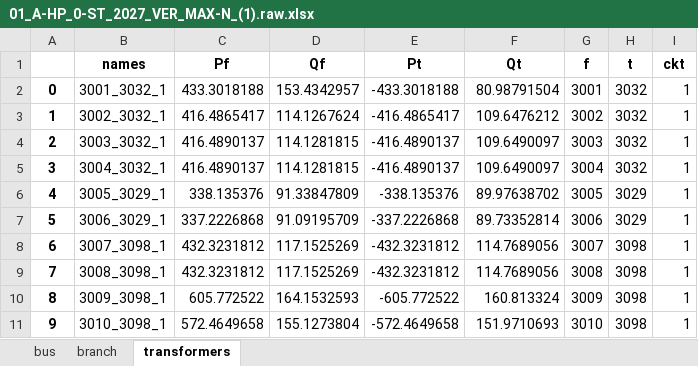
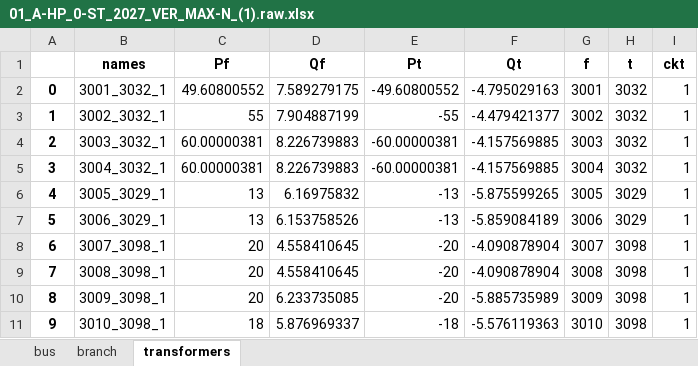
Before and after one commit to JordiBejarUPC/veragrid-hvdc-bipolar-pfc, an Excel workbook: trunk/psse_validation/data/01_A-HP_0-ST_2027_VER_MAX-N_(1).raw.xlsx, sheet transformers, drawn as a sheet; only a part is shown; values as stored, in another font and other column widths than the file's, no borders; the diff covers the shown part only; the diff names each change by its address in the sheet, - before the commit and + after, or states it on an @@ line.

Commit message:
Added missing transformer3w mode

```diff
--- a/trunk/psse_validation/data/01_A-HP_0-ST_2027_VER_MAX-N_(1).raw.xlsx (sheet transformers)
+++ b/trunk/psse_validation/data/01_A-HP_0-ST_2027_VER_MAX-N_(1).raw.xlsx (sheet transformers)
-C2 (Pf): 433.3018188
+C2 (Pf): 49.60800552
-D2 (Qf): 153.4342957
+D2 (Qf): 7.589279175
-E2 (Pt): -433.3018188
+E2 (Pt): -49.60800552
-F2 (Qt): 80.98791504
+F2 (Qt): -4.795029163
-C3 (Pf): 416.4865417
+C3 (Pf): 55
-D3 (Qf): 114.1267624
+D3 (Qf): 7.904887199
-E3 (Pt): -416.4865417
+E3 (Pt): -55
-F3 (Qt): 109.6476212
+F3 (Qt): -4.479421377
-C4:C5 (Pf): 416.4890137
+C4:C5 (Pf): 60.00000381
-D4:D5 (Qf): 114.1281815
+D4:D5 (Qf): 8.226739883
-E4:E5 (Pt): -416.4890137
+E4:E5 (Pt): -60.00000381
-F4:F5 (Qt): 109.6490097
+F4:F5 (Qt): -4.157569885
-C6 (Pf): 338.135376
+C6 (Pf): 13
-D6 (Qf): 91.33847809
+D6 (Qf): 6.16975832
-E6 (Pt): -338.135376
+E6 (Pt): -13
-F6 (Qt): 89.97638702
+F6 (Qt): -5.875599265
-C7 (Pf): 337.2226868
+C7 (Pf): 13
-D7 (Qf): 91.09195709
+D7 (Qf): 6.153758526
-E7 (Pt): -337.2226868
+E7 (Pt): -13
-F7 (Qt): 89.73352814
+F7 (Qt): -5.859084189
-C8:C9 (Pf): 432.3231812
+C8:C9 (Pf): 20
-D8:D9 (Qf): 117.1525269
+D8:D9 (Qf): 4.558410645
-E8:E9 (Pt): -432.3231812
+E8:E9 (Pt): -20
-F8:F9 (Qt): 114.7689056
+F8:F9 (Qt): -4.090878904
-C10 (Pf): 605.772522
+C10 (Pf): 20
-D10 (Qf): 164.1532593
+D10 (Qf): 6.233735085
-E10 (Pt): -605.772522
+E10 (Pt): -20
-F10 (Qt): 160.813324
+F10 (Qt): -5.885735989
-C11 (Pf): 572.4649658
+C11 (Pf): 18
-D11 (Qf): 155.1273804
+D11 (Qf): 5.876969337
-E11 (Pt): -572.4649658
+E11 (Pt): -18
-F11 (Qt): 151.9710693
+F11 (Qt): -5.576119363
```
Also changed, not shown: 736 edited cells elsewhere in this sheet, sheet bus, sheet branch, trunk/psse_validation/data/01_A-HP_0-ST_2027_INV_MAX-D_(1).raw.xlsx, trunk/psse_validation/data/01_A-HP_0-ST_2027_INV_MAX-N_(1).raw.xlsx, 4 other files.
